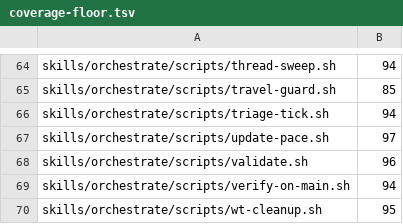
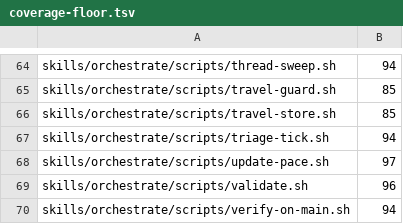
Before and after one commit to kaeawc/waaagh, a TSV file: dev/coverage-floor.tsv, drawn as a sheet; only a part is shown, gaps mark what is left out; the shorter side is filled out with more unchanged rows; the diff names each change by its address in the sheet, - before the commit and + after, or states it on an @@ line.

Commit message:
travel-store.sh: MODE, one-writer LEASE and journal in the traveling-mode state store

```diff
--- a/dev/coverage-floor.tsv
+++ b/dev/coverage-floor.tsv
+row 66: skills/orchestrate/scripts/travel-store.sh | 85
```
Also changed, not shown: dev/coverage-weights.tsv, 3 other files.
